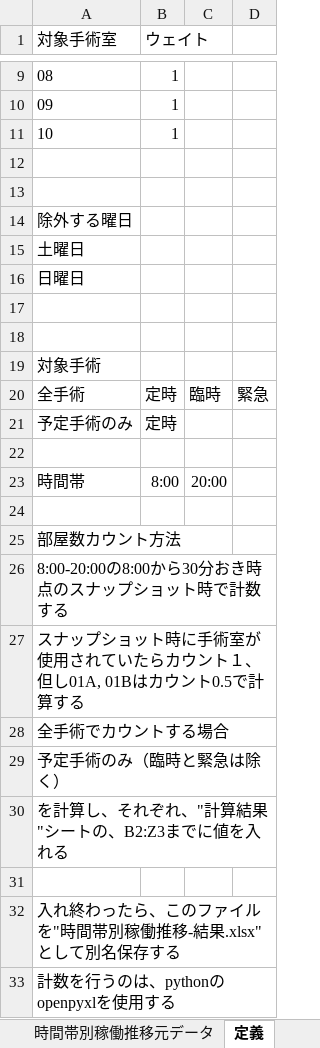
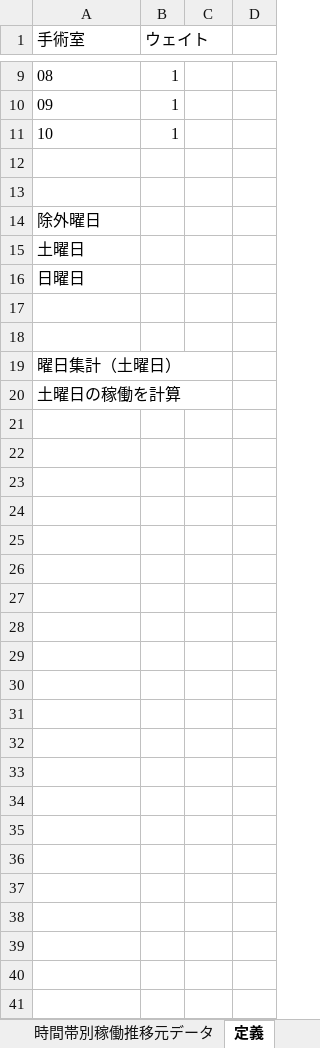
Before and after one commit to kazushigehatori/JuntenNerimaOperoomUseTransitionAsTimezone, an Excel workbook: 時間帯別稼働推移-結果.xlsx, sheet 定義, drawn as a sheet; only a part is shown, gaps mark what is left out; values as stored, in another font and other column widths than the file's, no borders; removed rows and columns are numbered as before the commit, all else as after; the diff names each change by its address in the sheet, - before the commit and + after, or states it on an @@ line.

```diff
--- a/時間帯別稼働推移-結果.xlsx (sheet 定義)
+++ b/時間帯別稼働推移-結果.xlsx (sheet 定義)
-A1: 対象手術室
+A1: 手術室
-A14 (手術室): 除外する曜日
+A14 (手術室): 除外曜日
-A19 (手術室): 対象手術
+A19 (手術室): 曜日集計（土曜日）
-row 20: 全手術 | 定時 | 臨時 | 緊急
-row 21: 予定手術のみ | 定時
-row 22: (empty)
-row 23: 時間帯 | 8:00 | 20:00
-row 24: (empty)
-A20 (手術室): 部屋数カウント方法
+A20 (手術室): 土曜日の稼働を計算
-row 26: 8:00-20:00の8:00から30分おき時点のスナップショット時で計数する
-row 27: スナップショット時に手術室が使用されていたらカウント１、但し01A, 01Bはカウント0.5で計算する
-row 28: 全手術でカウントする場合
-row 29: 予定手術のみ（臨時と緊急は除く）
-row 30: を計算し、それぞれ、"計算結果"シートの、B2:Z3までに値を入れる
-row 31: (empty)
-row 32: 入れ終わったら、このファイルを"時間帯別稼働推移-結果.xlsx"として別名保存する
-row 33: 計数を行うのは、pythonのopenpyxlを使用する
```
Also changed, not shown: sheet 計算結果, 時間帯別稼働推移元データ.xlsx, 5 other files.
